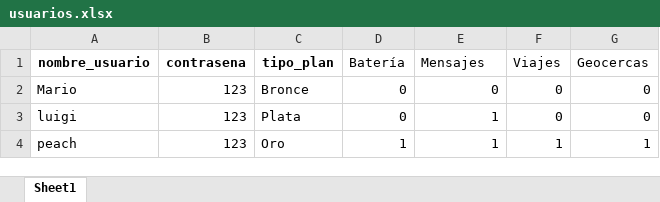
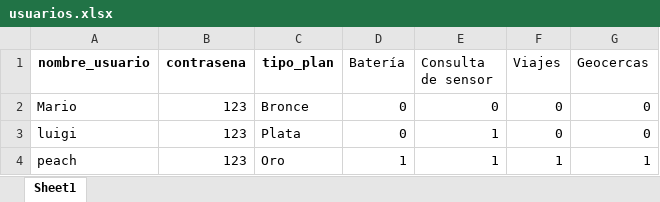
Before and after one commit to lorenzoog00/ProyectoEva_embeding, an Excel workbook: usuarios.xlsx, sheet Sheet1, drawn as a sheet; values as stored, in another font and other column widths than the file's, no borders; the diff names each change by its address in the sheet, - before the commit and + after, or states it on an @@ line.

```diff
--- a/usuarios.xlsx (sheet Sheet1)
+++ b/usuarios.xlsx (sheet Sheet1)
-E1: Mensajes
+E1: Consulta de sensor
```
Also changed, not shown: 14 other files.
